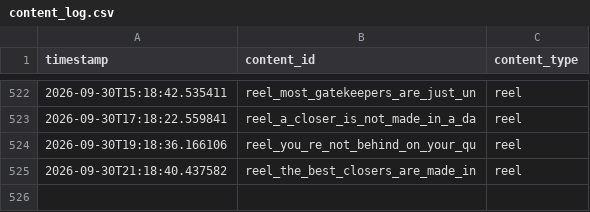
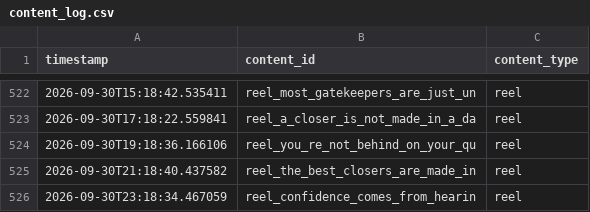
Before and after one commit to pruthvi-builds/closer-code-engine, a CSV file: content_data/content_log.csv, drawn as a sheet; only a part is shown, gaps mark what is left out.

Commit message:
Log confirmed post 2026-09-30T23:18:34Z

```diff
--- a/content_data/content_log.csv
+++ b/content_data/content_log.csv
@@ -525 +525,2 @@ timestamp,content_id,content_type
 2026-09-30T21:18:40.437582,reel_the_best_closers_are_made_in,reel
+2026-09-30T23:18:34.467059,reel_confidence_comes_from_hearin,reel
```
